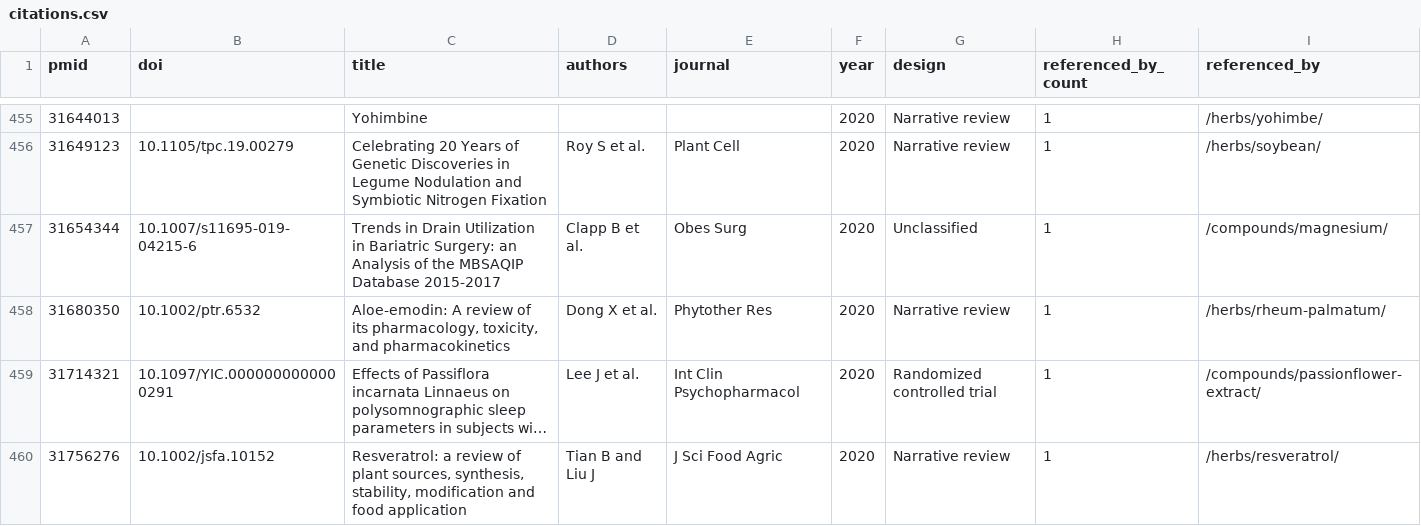
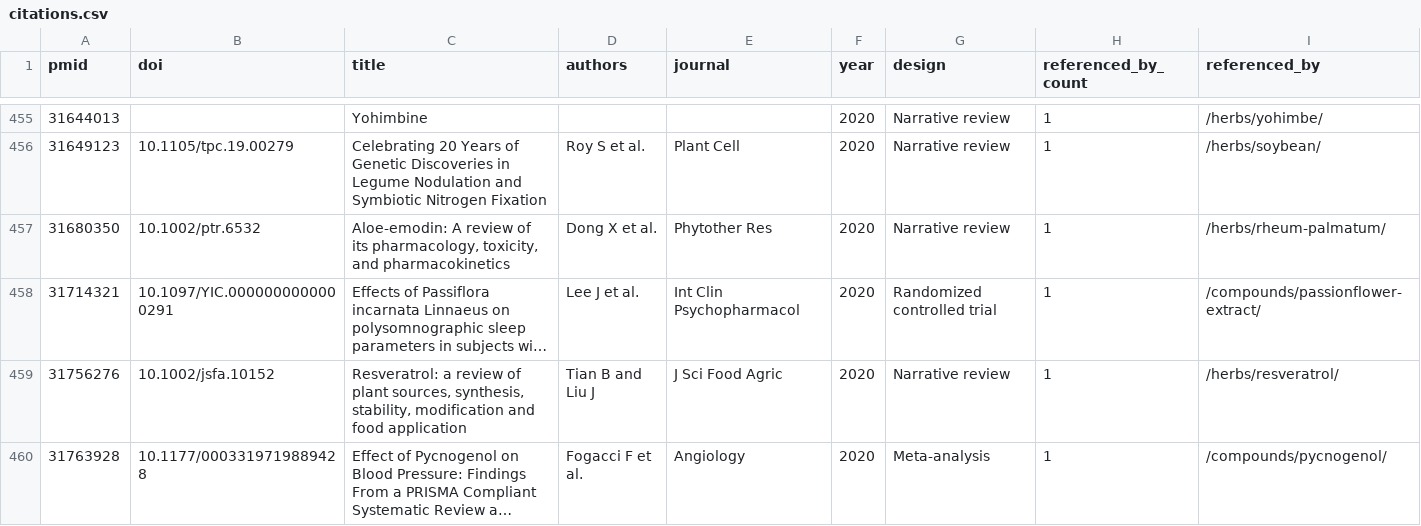
Before and after one commit to Razzleberrytt/hippie-scientist-site, a CSV file: public/data/exports/citations.csv, drawn as a sheet; only a part is shown, gaps mark what is left out; the shorter side is filled out with more unchanged rows; long unchanged cells end in …; the diff names each change by its address in the sheet, - before the commit and + after, or states it on an @@ line.

Commit message:
build(citations): regenerate exports without quarantined magnesium source

```diff
--- a/public/data/exports/citations.csv
+++ b/public/data/exports/citations.csv
-row 457: 31654344 | 10.1007/s11695-019-04215-6 | Trends in Drain Utilization in Bariatric Surgery: an Analysis of the MBSAQIP Database 2015-2017 | Clapp B et al. | Obes Surg | 2020 | Unclassified | 1 | /compounds/magnesium/
```
